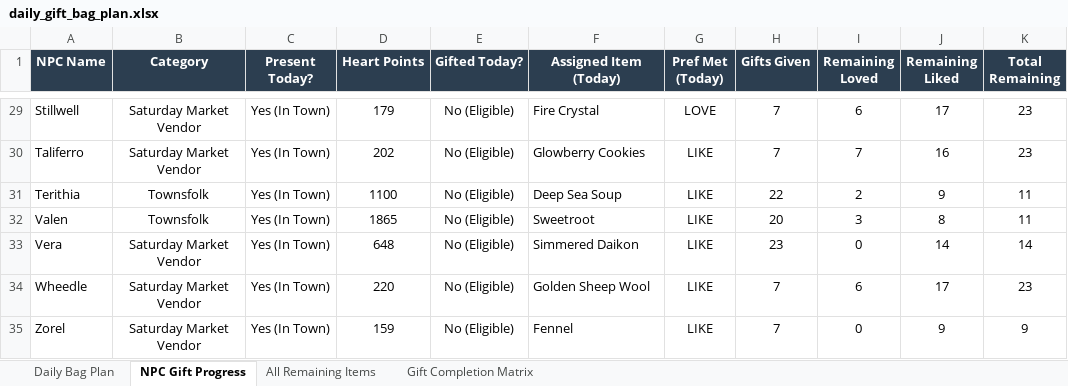
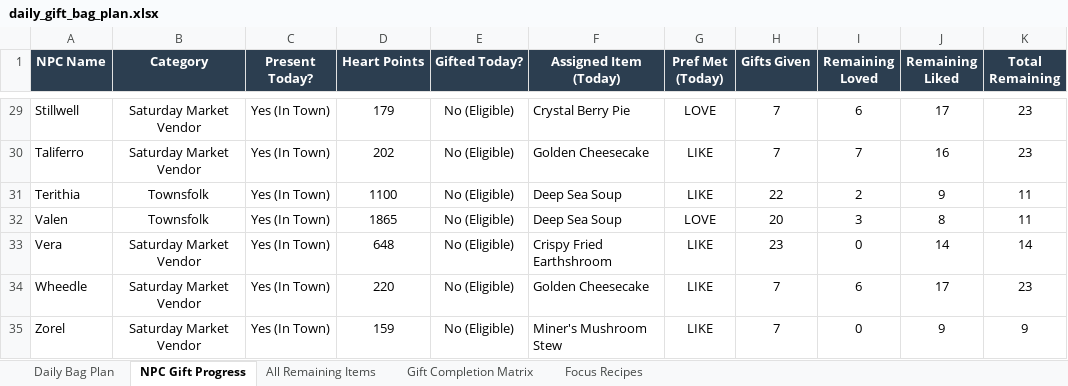
Before and after one commit to chupachupbum/fom-gift-planner, an Excel workbook: exports/daily_gift_bag_plan.xlsx, sheet NPC Gift Progress, drawn as a sheet; only a part is shown, gaps mark what is left out; values as stored, in another font and other column widths than the file's, no borders; the diff covers the shown part only; the diff names each change by its address in the sheet, - before the commit and + after, or states it on an @@ line.

Commit message:
feat: add focus recipes ranking and cooking progression tracking
- Rank unlocked and locked cooking recipes by ungifted recipient impact
- Add recipe sources database with unlock locations and requirements
- Separate owned vs craftable allocation passes in max-relationship strategy
- Prioritize multi-NPC coverage in slot minimization regardless of status
- Export focus recipes in terminal summaries and dedicated Excel worksheet
- Add comprehensive test suites with 425 tests and update gitignore

```diff
--- a/exports/daily_gift_bag_plan.xlsx (sheet NPC Gift Progress)
+++ b/exports/daily_gift_bag_plan.xlsx (sheet NPC Gift Progress)
+sheet tab: Focus Recipes
-F29 (Assigned Item (Today)): Fire Crystal
+F29 (Assigned Item (Today)): Crystal Berry Pie
-F30 (Assigned Item (Today)): Glowberry Cookies
+F30 (Assigned Item (Today)): Golden Cheesecake
-F32 (Assigned Item (Today)): Sweetroot
+F32 (Assigned Item (Today)): Deep Sea Soup
-G32 (Pref Met (Today)): LIKE
+G32 (Pref Met (Today)): LOVE
-F33 (Assigned Item (Today)): Simmered Daikon
+F33 (Assigned Item (Today)): Crispy Fried Earthshroom
-F34 (Assigned Item (Today)): Golden Sheep Wool
+F34 (Assigned Item (Today)): Golden Cheesecake
-F35 (Assigned Item (Today)): Fennel
+F35 (Assigned Item (Today)): Miner's Mushroom Stew
```
Also changed, not shown: 31 edited cells elsewhere in this sheet, sheet Daily Bag Plan, sheet Gift Completion Matrix, 14 other files.
